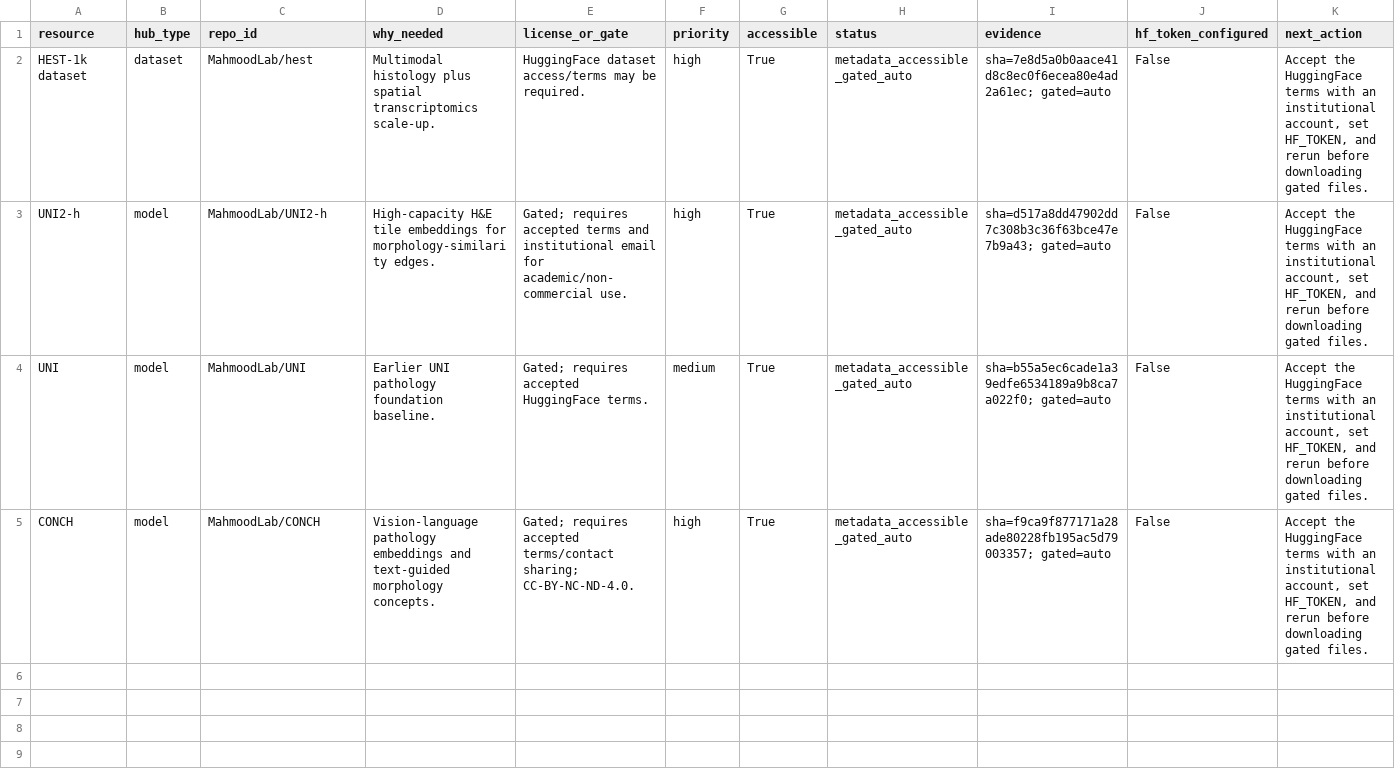
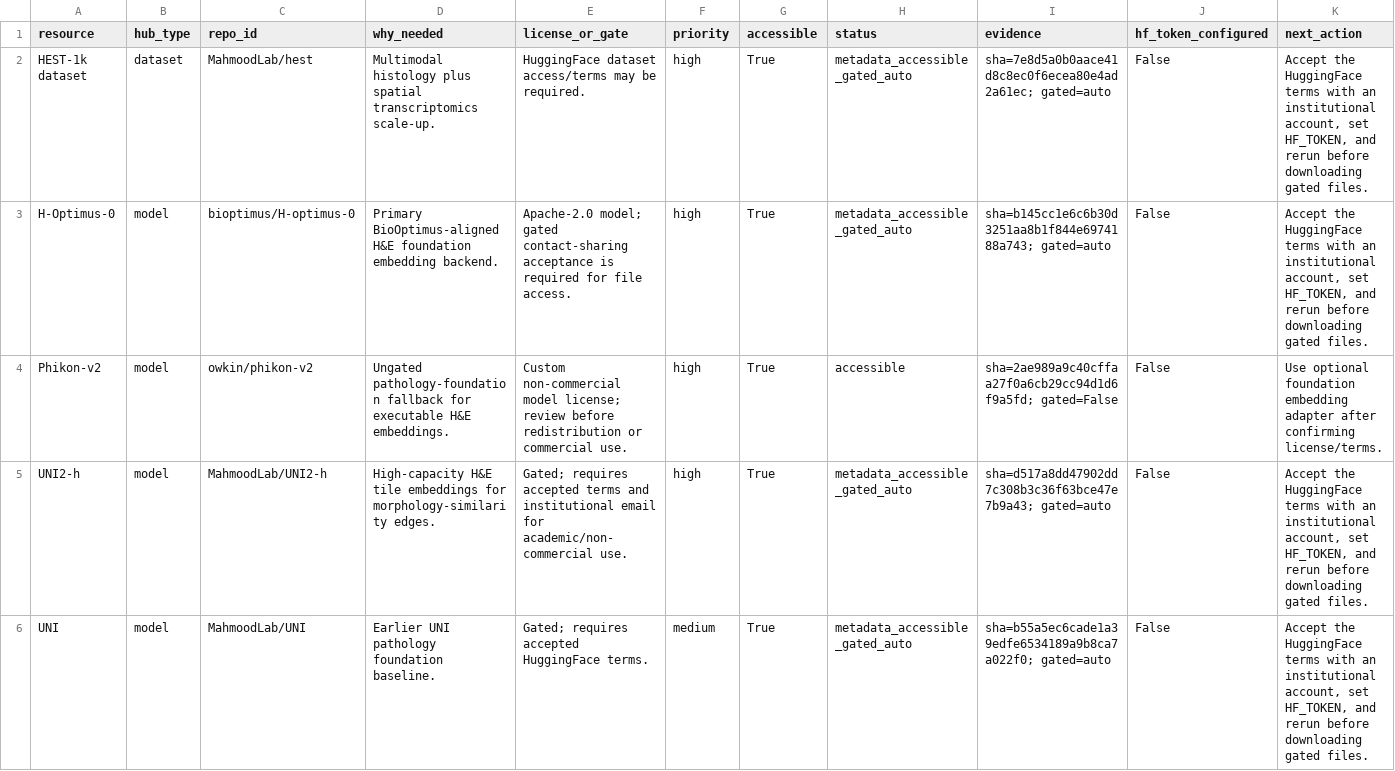
Before and after one commit to rahulsarate/ai-in-cancer-drug-discovery, a TSV file: data/processed/spatial_emt_niche_gnn_histology/foundation_model_access_status.tsv, drawn as a sheet; only a part is shown; the shorter side is filled out with more unchanged rows; the diff names each change by its address in the sheet, - before the commit and + after, or states it on an @@ line.

```diff
--- a/data/processed/spatial_emt_niche_gnn_histology/foundation_model_access_status.tsv
+++ b/data/processed/spatial_emt_niche_gnn_histology/foundation_model_access_status.tsv
+row 3: H-Optimus-0 | model | bioptimus/H-optimus-0 | Primary BioOptimus-aligned H&E foundation embedding backend. | Apache-2.0 model; gated contact-sharing acceptance is required for file access. | high | True | metadata_accessible_gated_auto | sha=b145cc1e6c6b30d3251aa8b1f844e6974188a743; gated=auto | False | Accept the HuggingFace terms with an institutional account, set HF_TOKEN, and rerun before downloading gated files.
+row 4: Phikon-v2 | model | owkin/phikon-v2 | Ungated pathology-foundation fallback for executable H&E embeddings. | Custom non-commercial model license; review before redistribution or commercial use. | high | True | accessible | sha=2ae989a9c40cffaa27f0a6cb29cc94d1d6f9a5fd; gated=False | False | Use optional foundation embedding adapter after confirming license/terms.
```
Also changed, not shown: 42 other files.
